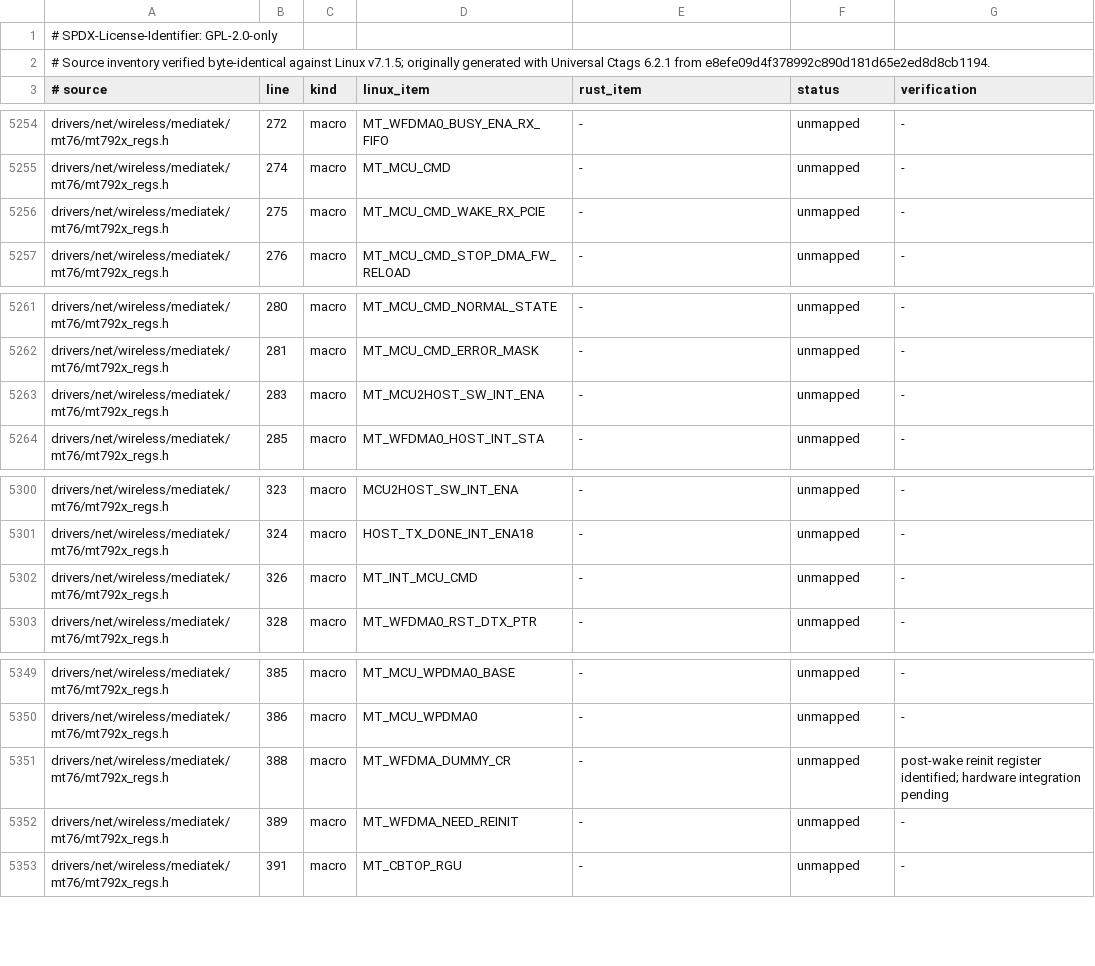
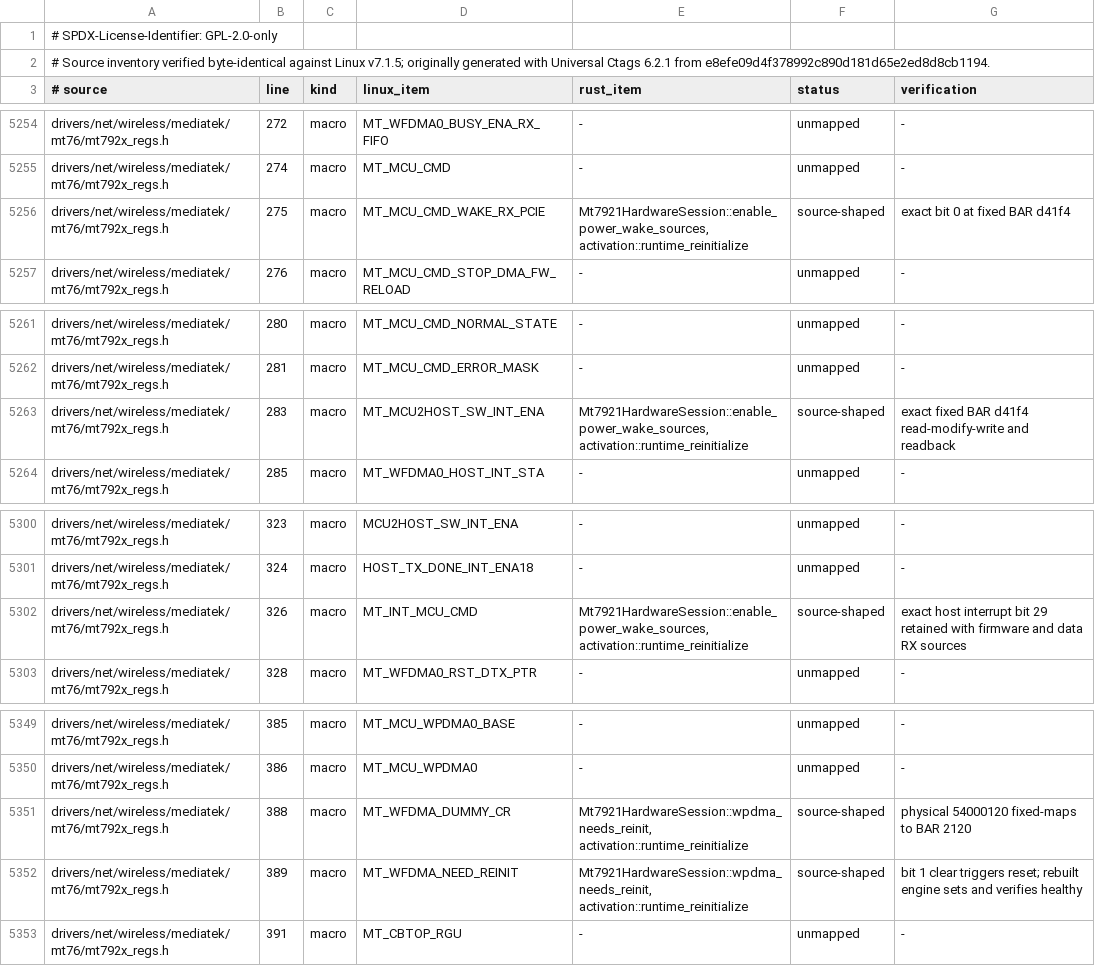
Before and after one commit to maan2003/drv, a TSV file: crates/wifi/drivers/mt7921/mt7921-core/SOURCE-ITEMS.tsv, drawn as a sheet; only a part is shown, gaps mark what is left out.

Commit message:
wifi: complete balanced MT7921 HIF power management

```diff
--- a/crates/wifi/drivers/mt7921/mt7921-core/SOURCE-ITEMS.tsv
+++ b/crates/wifi/drivers/mt7921/mt7921-core/SOURCE-ITEMS.tsv
@@ -5255,3 +5255,3 @@ drivers/net/wireless/mediatek/mt76/mt792x_regs.h	272	macro	MT_WFDMA0_BUSY_ENA_RX
 drivers/net/wireless/mediatek/mt76/mt792x_regs.h	274	macro	MT_MCU_CMD	-	unmapped	-
-drivers/net/wireless/mediatek/mt76/mt792x_regs.h	275	macro	MT_MCU_CMD_WAKE_RX_PCIE	-	unmapped	-
+drivers/net/wireless/mediatek/mt76/mt792x_regs.h	275	macro	MT_MCU_CMD_WAKE_RX_PCIE	Mt7921HardwareSession::enable_power_wake_sources, activation::runtime_reinitialize	source-shaped	exact bit 0 at fixed BAR d41f4
 drivers/net/wireless/mediatek/mt76/mt792x_regs.h	276	macro	MT_MCU_CMD_STOP_DMA_FW_RELOAD	-	unmapped	-
@@ -5262,3 +5262,3 @@ drivers/net/wireless/mediatek/mt76/mt792x_regs.h	280	macro	MT_MCU_CMD_NORMAL_STA
 drivers/net/wireless/mediatek/mt76/mt792x_regs.h	281	macro	MT_MCU_CMD_ERROR_MASK	-	unmapped	-
-drivers/net/wireless/mediatek/mt76/mt792x_regs.h	283	macro	MT_MCU2HOST_SW_INT_ENA	-	unmapped	-
+drivers/net/wireless/mediatek/mt76/mt792x_regs.h	283	macro	MT_MCU2HOST_SW_INT_ENA	Mt7921HardwareSession::enable_power_wake_sources, activation::runtime_reinitialize	source-shaped	exact fixed BAR d41f4 read-modify-write and readback
 drivers/net/wireless/mediatek/mt76/mt792x_regs.h	285	macro	MT_WFDMA0_HOST_INT_STA	-	unmapped	-
@@ -5301,3 +5301,3 @@ drivers/net/wireless/mediatek/mt76/mt792x_regs.h	323	macro	MCU2HOST_SW_INT_ENA	-
 drivers/net/wireless/mediatek/mt76/mt792x_regs.h	324	macro	HOST_TX_DONE_INT_ENA18	-	unmapped	-
-drivers/net/wireless/mediatek/mt76/mt792x_regs.h	326	macro	MT_INT_MCU_CMD	-	unmapped	-
+drivers/net/wireless/mediatek/mt76/mt792x_regs.h	326	macro	MT_INT_MCU_CMD	Mt7921HardwareSession::enable_power_wake_sources, activation::runtime_reinitialize	source-shaped	exact host interrupt bit 29 retained with firmware and data RX sources
 drivers/net/wireless/mediatek/mt76/mt792x_regs.h	328	macro	MT_WFDMA0_RST_DTX_PTR	-	unmapped	-
@@ -5350,4 +5350,4 @@ drivers/net/wireless/mediatek/mt76/mt792x_regs.h	385	macro	MT_MCU_WPDMA0_BASE	-
 drivers/net/wireless/mediatek/mt76/mt792x_regs.h	386	macro	MT_MCU_WPDMA0	-	unmapped	-
-drivers/net/wireless/mediatek/mt76/mt792x_regs.h	388	macro	MT_WFDMA_DUMMY_CR	-	unmapped	post-wake reinit register identified; hardware integration pending
-drivers/net/wireless/mediatek/mt76/mt792x_regs.h	389	macro	MT_WFDMA_NEED_REINIT	-	unmapped	-
+drivers/net/wireless/mediatek/mt76/mt792x_regs.h	388	macro	MT_WFDMA_DUMMY_CR	Mt7921HardwareSession::wpdma_needs_reinit, activation::runtime_reinitialize	source-shaped	physical 54000120 fixed-maps to BAR 2120
+drivers/net/wireless/mediatek/mt76/mt792x_regs.h	389	macro	MT_WFDMA_NEED_REINIT	Mt7921HardwareSession::wpdma_needs_reinit, activation::runtime_reinitialize	source-shaped	bit 1 clear triggers reset; rebuilt engine sets and verifies healthy
 drivers/net/wireless/mediatek/mt76/mt792x_regs.h	391	macro	MT_CBTOP_RGU	-	unmapped	-
```
Also changed, not shown: 9 other files.
